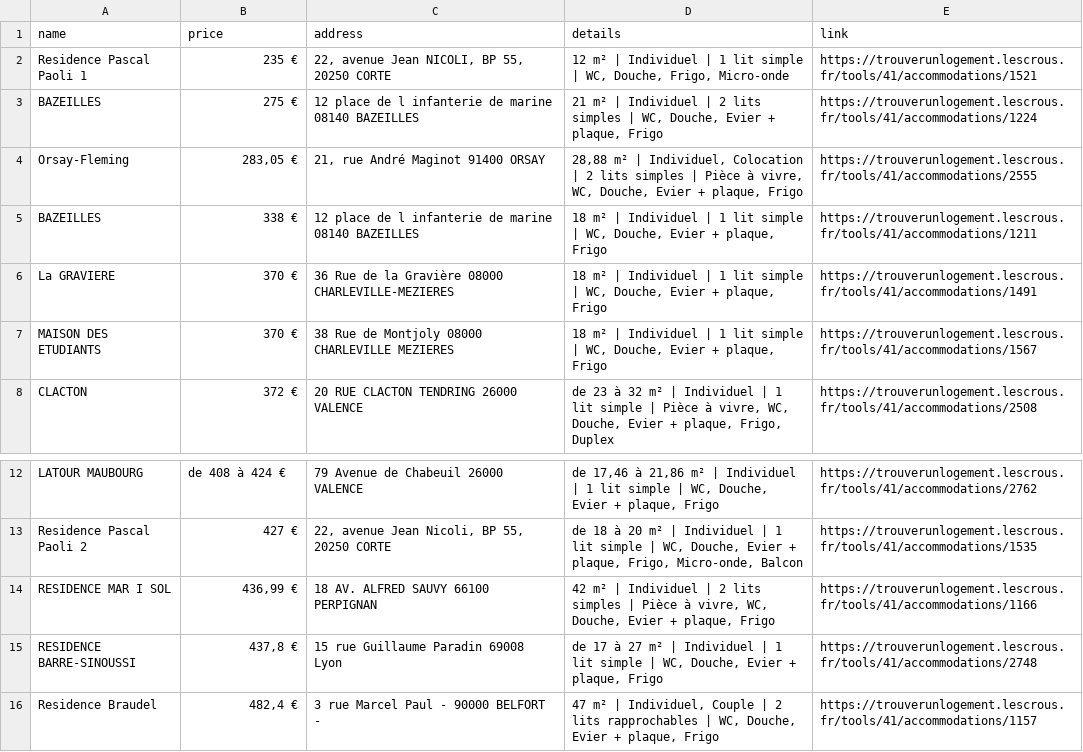
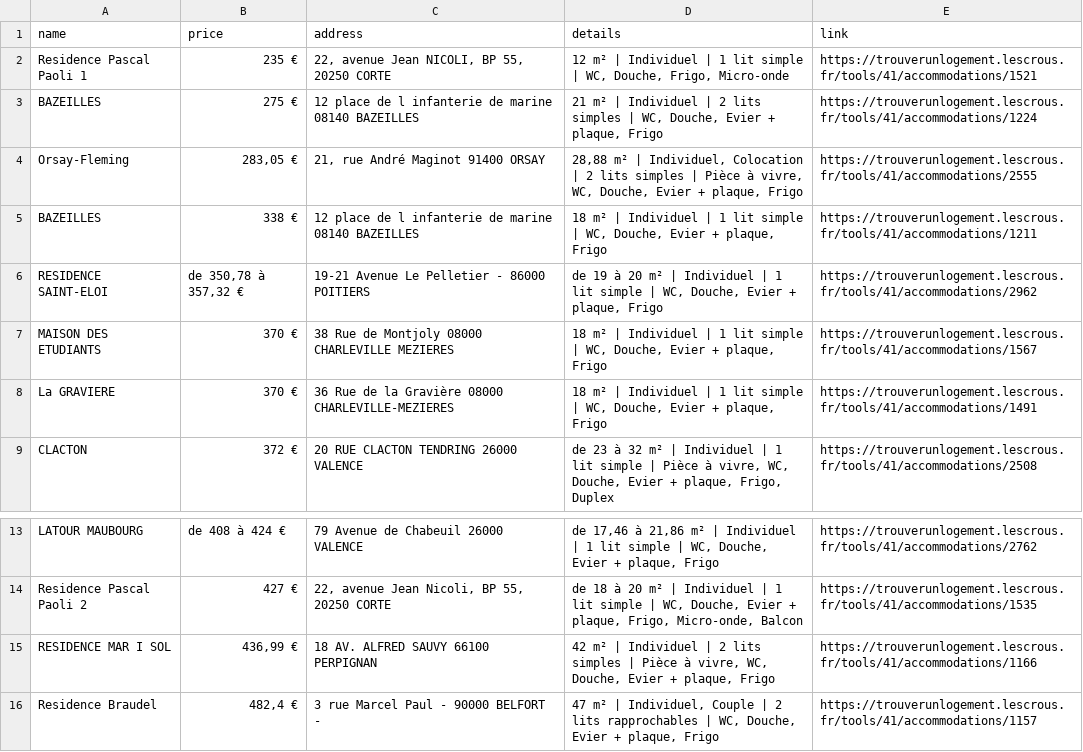
Before and after one commit to jabrane-me/crous-bot-notifier, a CSV file: available_residences.csv, drawn as a sheet; only a part is shown, gaps mark what is left out.

```diff
--- a/available_residences.csv
+++ b/available_residences.csv
@@ -5,4 +5,5 @@ Orsay-Fleming,"283,05 €","21, rue André Maginot 91400 ORSAY","28,88 m² | Ind
 BAZEILLES,338 €,12 place de l infanterie de marine 08140 BAZEILLES,"18 m² | Individuel | 1 lit simple | WC, Douche, Evier + plaque, Frigo",https://trouverunlogement.lescrous.fr/tools/41/accommodations/1211
+RESIDENCE SAINT-ELOI,"de 350,78 à 357,32 €",19-21 Avenue Le Pelletier - 86000 POITIERS,"de 19 à 20 m² | Individuel | 1 lit simple | WC, Douche, Evier + plaque, Frigo",https://trouverunlogement.lescrous.fr/tools/41/accommodations/2962
+MAISON DES ETUDIANTS,370 €,38 Rue de Montjoly 08000 CHARLEVILLE MEZIERES,"18 m² | Individuel | 1 lit simple | WC, Douche, Evier + plaque, Frigo",https://trouverunlogement.lescrous.fr/tools/41/accommodations/1567
 La GRAVIERE,370 €,36 Rue de la Gravière 08000 CHARLEVILLE-MEZIERES,"18 m² | Individuel | 1 lit simple | WC, Douche, Evier + plaque, Frigo",https://trouverunlogement.lescrous.fr/tools/41/accommodations/1491
-MAISON DES ETUDIANTS,370 €,38 Rue de Montjoly 08000 CHARLEVILLE MEZIERES,"18 m² | Individuel | 1 lit simple | WC, Douche, Evier + plaque, Frigo",https://trouverunlogement.lescrous.fr/tools/41/accommodations/1567
 CLACTON,372 €,20 RUE CLACTON TENDRING 26000 VALENCE,"de 23 à 32 m² | Individuel | 1 lit simple | Pièce à vivre, WC, Douche, Evier + plaque, Frigo, Duplex",https://trouverunlogement.lescrous.fr/tools/41/accommodations/2508
@@ -14,3 +15,2 @@ Residence Pascal Paoli 2,427 €,"22, avenue Jean Nicoli, BP 55, 20250 CORTE","d
 RESIDENCE MAR I SOL,"436,99 €",18 AV. ALFRED SAUVY 66100 PERPIGNAN,"42 m² | Individuel | 2 lits simples | Pièce à vivre, WC, Douche, Evier + plaque, Frigo",https://trouverunlogement.lescrous.fr/tools/41/accommodations/1166
-RESIDENCE BARRE-SINOUSSI,"437,8 €",15 rue Guillaume Paradin 69008 Lyon,"de 17 à 27 m² | Individuel | 1 lit simple | WC, Douche, Evier + plaque, Frigo",https://trouverunlogement.lescrous.fr/tools/41/accommodations/2748
 Residence Braudel,"482,4 €",3 rue Marcel Paul - 90000 BELFORT -,"47 m² | Individuel, Couple | 2 lits rapprochables | WC, Douche, Evier + plaque, Frigo",https://trouverunlogement.lescrous.fr/tools/41/accommodations/1157
```
Also changed, not shown: daily_activity_log.csv, removed_residences.log.csv.
